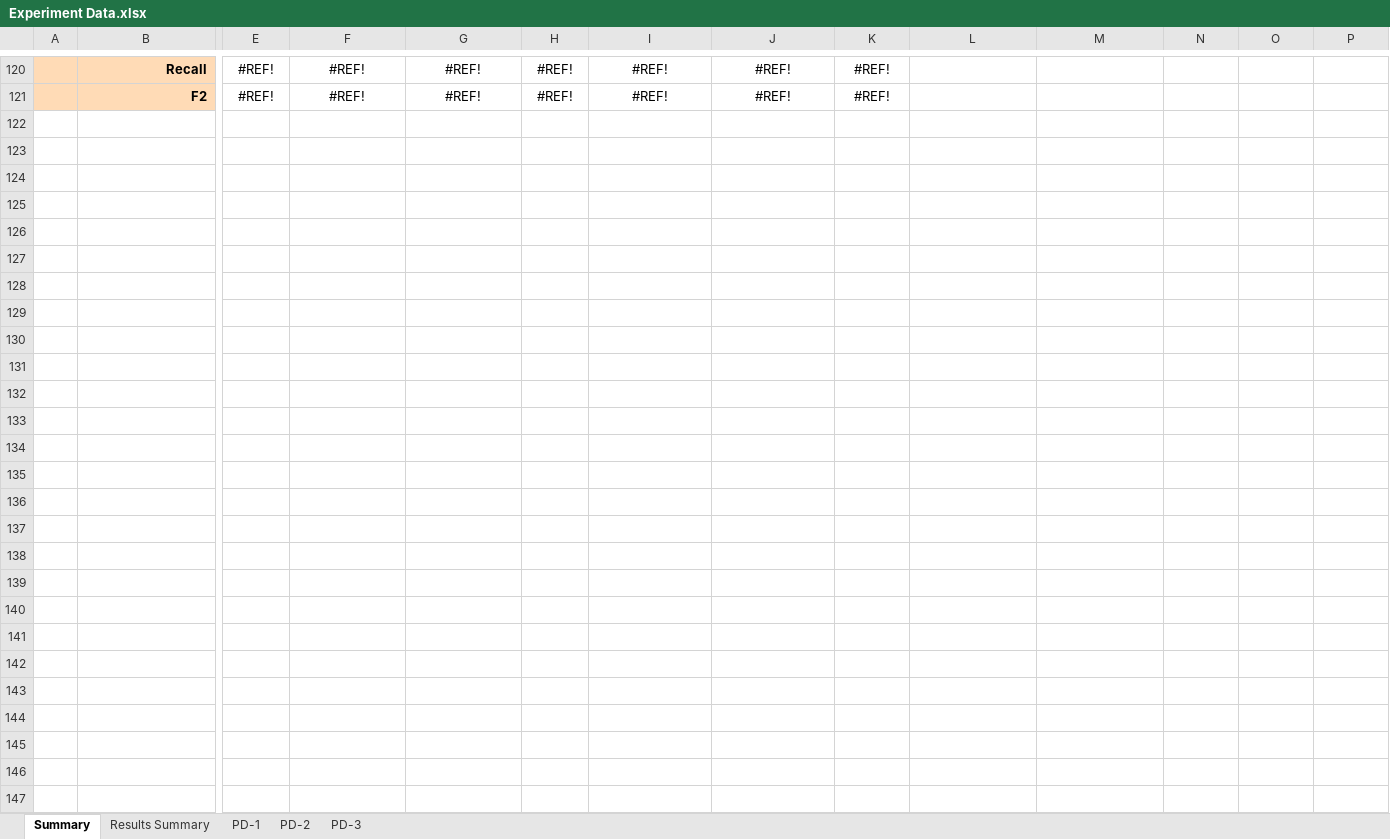
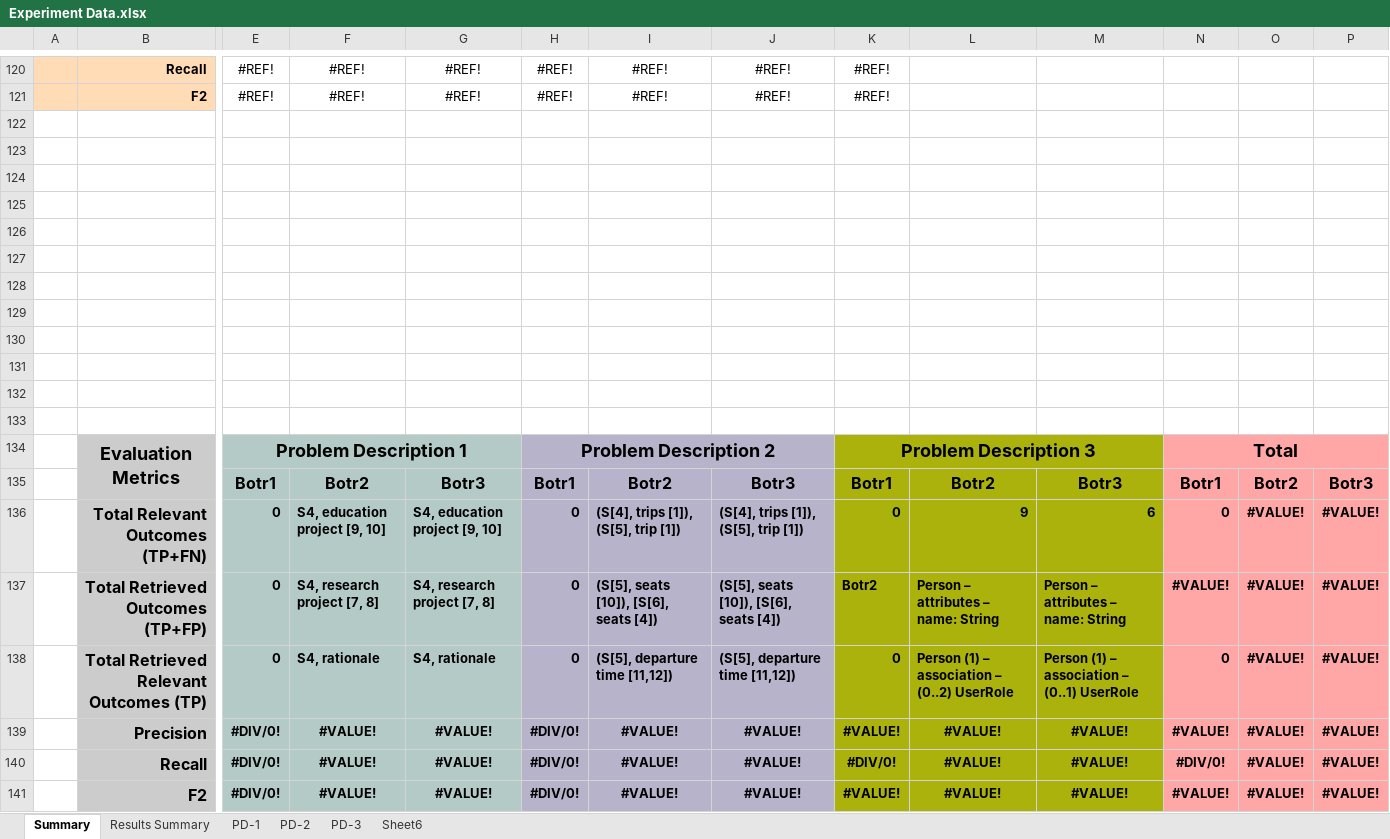
Before and after one commit to Rijul5/IEEE-Modelling-Bot, an Excel workbook: Experiment Data.xlsx, sheet Summary, drawn as a sheet; only a part is shown, gaps mark what is left out; values as stored, in another font and other column widths than the file's, no borders; rows hold the shown columns only; the diff covers the shown part only; the diff names each change by its address in the sheet, - before the commit and + after, or states it on an @@ line.

```diff
--- a/Experiment Data.xlsx (sheet Summary)
+++ b/Experiment Data.xlsx (sheet Summary)
+sheet tab: Sheet6
+row 122: (empty)
+row 123: (empty)
+row 124: (empty)
+row 125: (empty)
+row 126: (empty)
+row 127: (empty)
+row 128: (empty)
+row 129: (empty)
+row 130: (empty)
+row 131: (empty)
+row 132: (empty)
+row 133: (empty)
+row 134:  | Evaluation Metrics | Problem Description 1 |  |  | Problem Description 2 |  |  | Problem Description 3 |  |  | Total
+row 135:  |  | Botr1 | Botr2 | Botr3 | Botr1 | Botr2 | Botr3 | Botr1 | Botr2 | Botr3 | Botr1 | Botr2 | Botr3
+row 136:  | Total Relevant Outcomes (TP+FN) | 0 | S4, education project [9, 10] | S4, education project [9, 10] | 0 | (S[4], trips [1]), (S[5], trip [1]) | (S[4], trips [1]), (S[5], trip [1]) | 0 | 9 | 6 | 0 | #VALUE! | #VALUE!
+row 137:  | Total Retrieved Outcomes (TP+FP) | 0 | S4, research project [7, 8] | S4, research project [7, 8] | 0 | (S[5], seats [10]), [S[6], seats [4]) | (S[5], seats [10]), [S[6], seats [4]) | Botr2 | Person – attributes – name: String | Person – attributes – name: String | #VALUE! | #VALUE! | #VALUE!
+row 138:  | Total Retrieved Relevant Outcomes (TP) | 0 | S4, rationale | S4, rationale | 0 | (S[5], departure time [11,12]) | (S[5], departure time [11,12]) | 0 | Person (1) – association – (0..2) UserRole | Person (1) – association – (0..1) UserRole | 0 | #VALUE! | #VALUE!
+row 139:  | Precision | #DIV/0! | #VALUE! | #VALUE! | #DIV/0! | #VALUE! | #VALUE! | #VALUE! | #VALUE! | #VALUE! | #VALUE! | #VALUE! | #VALUE!
+row 140:  | Recall | #DIV/0! | #VALUE! | #VALUE! | #DIV/0! | #VALUE! | #VALUE! | #DIV/0! | #VALUE! | #VALUE! | #DIV/0! | #VALUE! | #VALUE!
+row 141:  | F2 | #DIV/0! | #VALUE! | #VALUE! | #DIV/0! | #VALUE! | #VALUE! | #VALUE! | #VALUE! | #VALUE! | #VALUE! | #VALUE! | #VALUE!
```
Also changed, not shown: merged cells elsewhere in this sheet, sheet Results Summary.
